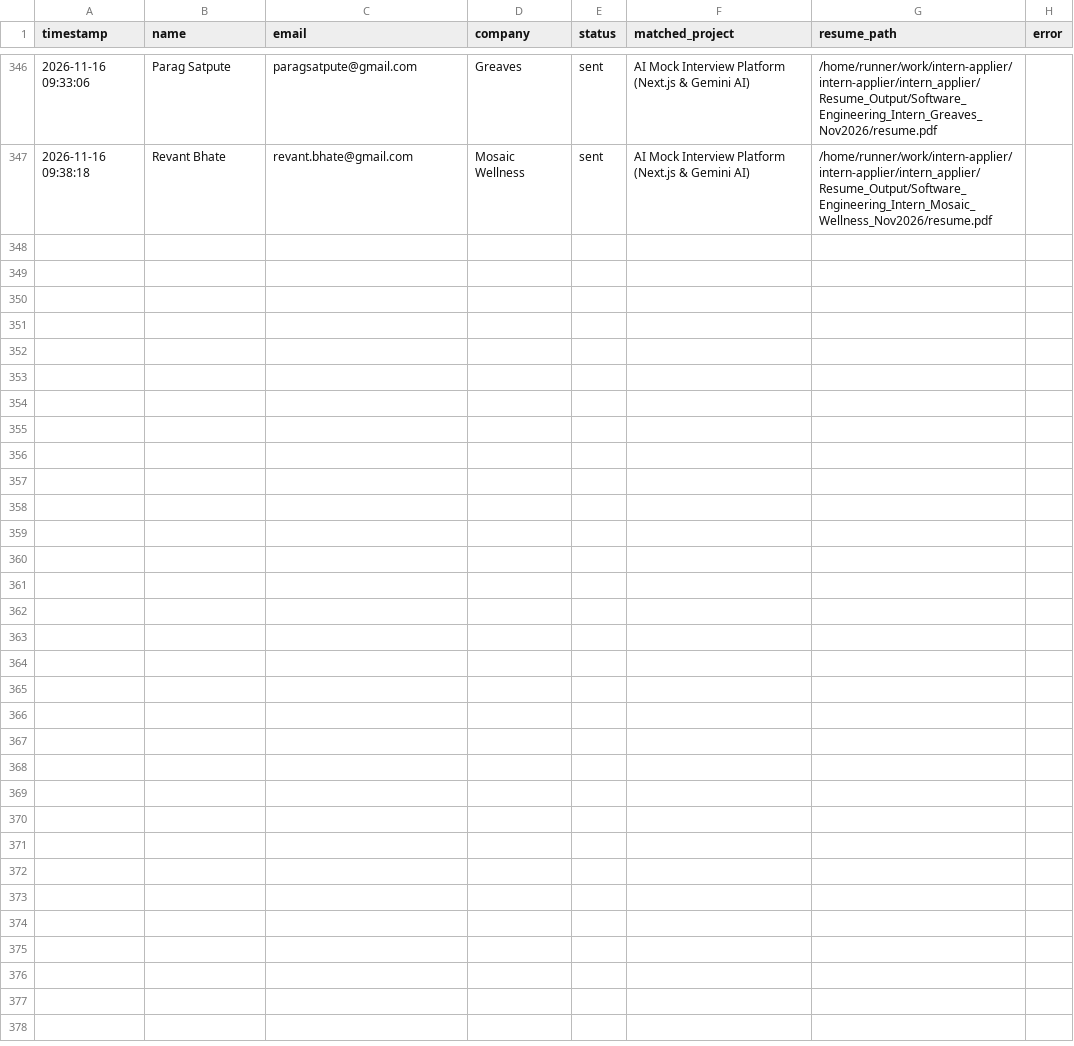
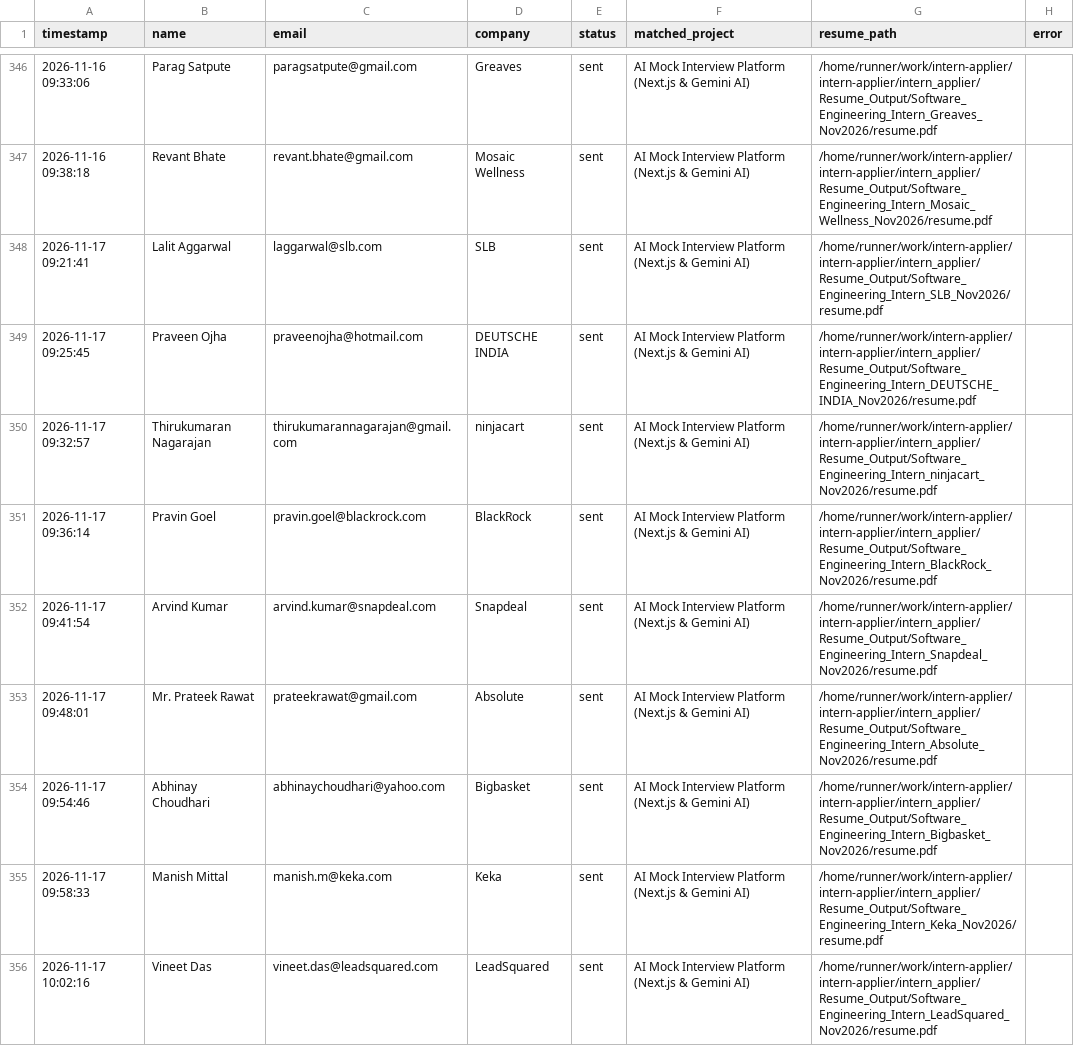
Before and after one commit to ANKUR682/intern-applier, a CSV file: intern_applier/ColdMailingAgent/logs/email_log.csv, drawn as a sheet; only a part is shown, gaps mark what is left out; the diff covers the shown part only.

```diff
--- a/intern_applier/ColdMailingAgent/logs/email_log.csv
+++ b/intern_applier/ColdMailingAgent/logs/email_log.csv
@@ -347 +347,10 @@
 2026-11-16 09:38:18,Revant Bhate,revant.bhate@gmail.com,Mosaic Wellness,sent,AI Mock Interview Platform (Next.js & Gemini AI),/home/runner/work/intern-applier/intern-applier/intern_applier/Resume_Output/Software_Engineering_Intern_Mosaic_Wellness_Nov2026/resume.pdf,
+2026-11-17 09:21:41,Lalit Aggarwal,laggarwal@slb.com,SLB,sent,AI Mock Interview Platform (Next.js & Gemini AI),/home/runner/work/intern-applier/intern-applier/intern_applier/Resume_Output/Software_Engineering_Intern_SLB_Nov2026/resume.pdf,
+2026-11-17 09:25:45,Praveen Ojha,praveenojha@hotmail.com,DEUTSCHE INDIA,sent,AI Mock Interview Platform (Next.js & Gemini AI),/home/runner/work/intern-applier/intern-applier/intern_applier/Resume_Output/Software_Engineering_Intern_DEUTSCHE_INDIA_Nov2026/resume.pdf,
+2026-11-17 09:32:57,Thirukumaran Nagarajan,thirukumarannagarajan@gmail.com,ninjacart,sent,AI Mock Interview Platform (Next.js & Gemini AI),/home/runner/work/intern-applier/intern-applier/intern_applier/Resume_Output/Software_Engineering_Intern_ninjacart_Nov2026/resume.pdf,
+2026-11-17 09:36:14,Pravin Goel,pravin.goel@blackrock.com,BlackRock,sent,AI Mock Interview Platform (Next.js & Gemini AI),/home/runner/work/intern-applier/intern-applier/intern_applier/Resume_Output/Software_Engineering_Intern_BlackRock_Nov2026/resume.pdf,
+2026-11-17 09:41:54,Arvind Kumar,arvind.kumar@snapdeal.com,Snapdeal,sent,AI Mock Interview Platform (Next.js & Gemini AI),/home/runner/work/intern-applier/intern-applier/intern_applier/Resume_Output/Software_Engineering_Intern_Snapdeal_Nov2026/resume.pdf,
+2026-11-17 09:48:01,Mr. Prateek Rawat,prateekrawat@gmail.com,Absolute,sent,AI Mock Interview Platform (Next.js & Gemini AI),/home/runner/work/intern-applier/intern-applier/intern_applier/Resume_Output/Software_Engineering_Intern_Absolute_Nov2026/resume.pdf,
+2026-11-17 09:54:46,Abhinay Choudhari,abhinaychoudhari@yahoo.com,Bigbasket,sent,AI Mock Interview Platform (Next.js & Gemini AI),/home/runner/work/intern-applier/intern-applier/intern_applier/Resume_Output/Software_Engineering_Intern_Bigbasket_Nov2026/resume.pdf,
+2026-11-17 09:58:33,Manish Mittal,manish.m@keka.com,Keka,sent,AI Mock Interview Platform (Next.js & Gemini AI),/home/runner/work/intern-applier/intern-applier/intern_applier/Resume_Output/Software_Engineering_Intern_Keka_Nov2026/resume.pdf,
+2026-11-17 10:02:16,Vineet Das,vineet.das@leadsquared.com,LeadSquared,sent,AI Mock Interview Platform (Next.js & Gemini AI),/home/runner/work/intern-applier/intern-applier/intern_applier/Resume_Output/Software_Engineering_Intern_LeadSquared_Nov2026/resume.pdf,
```
Also changed, not shown: 9 added rows elsewhere in this file, 2 other files.
